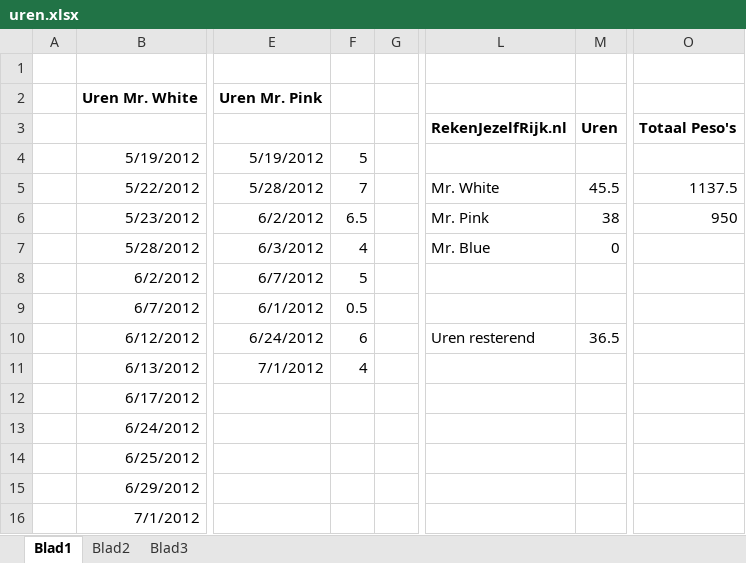
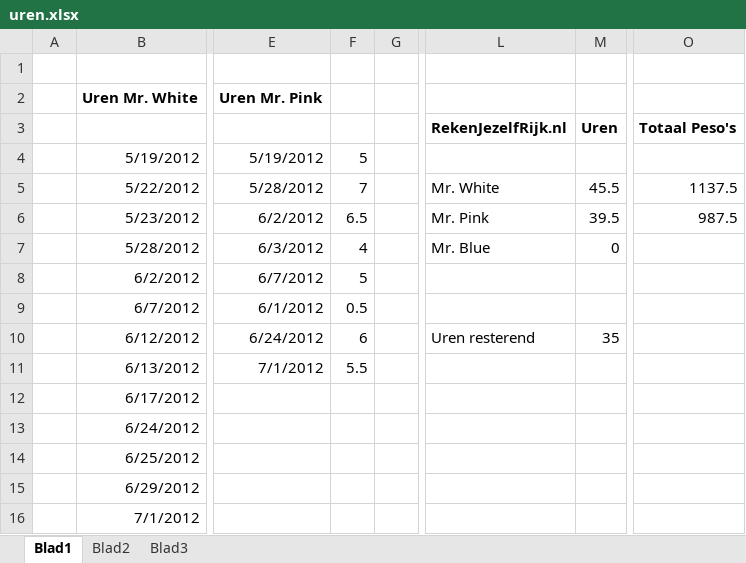
Before and after one commit to wakkomail/community-framework, an Excel workbook: Reservoirdogs/uren.xlsx, sheet Blad1, drawn as a sheet; only a part is shown, gaps mark what is left out; values as stored, in another font and other column widths than the file's, no borders; the diff names each change by its address in the sheet, - before the commit and + after, or states it on an @@ line.

```diff
--- a/Reservoirdogs/uren.xlsx (sheet Blad1)
+++ b/Reservoirdogs/uren.xlsx (sheet Blad1)
-M6: 38
+M6: 39.5
-O6: 950
+O6: 987.5
-M10: 36.5
+M10: 35
-F11: 4
+F11: 5.5
```
Also changed, not shown: 18 other files.
